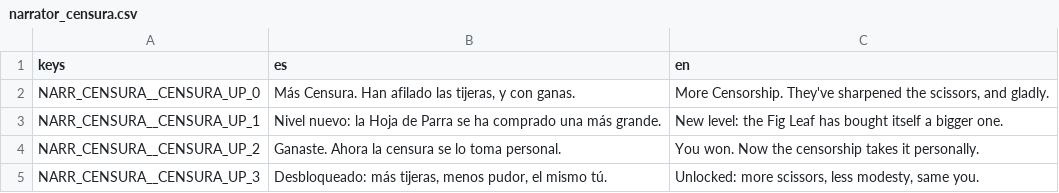
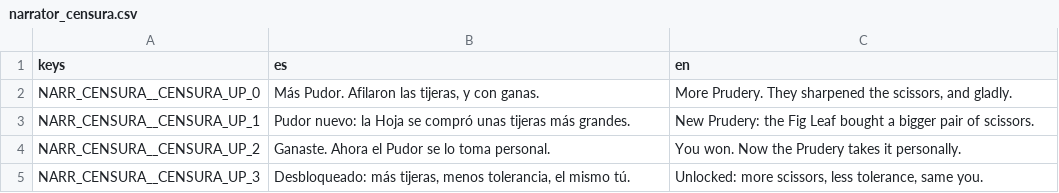
Before and after one commit to Vanne11/soul_knight, a CSV file: locale/narrator_censura.csv, drawn as a sheet.

```diff
--- a/locale/narrator_censura.csv
+++ b/locale/narrator_censura.csv
@@ -1,5 +1,5 @@
 keys,es,en
-NARR_CENSURA__CENSURA_UP_0,"Más Censura. Han afilado las tijeras, y con ganas.","More Censorship. They've sharpened the scissors, and gladly."
-NARR_CENSURA__CENSURA_UP_1,Nivel nuevo: la Hoja de Parra se ha comprado una más grande.,New level: the Fig Leaf has bought itself a bigger one.
-NARR_CENSURA__CENSURA_UP_2,Ganaste. Ahora la censura se lo toma personal.,You won. Now the censorship takes it personally.
-NARR_CENSURA__CENSURA_UP_3,"Desbloqueado: más tijeras, menos pudor, el mismo tú.","Unlocked: more scissors, less modesty, same you."
+NARR_CENSURA__CENSURA_UP_0,"Más Pudor. Afilaron las tijeras, y con ganas.","More Prudery. They sharpened the scissors, and gladly."
+NARR_CENSURA__CENSURA_UP_1,Pudor nuevo: la Hoja se compró unas tijeras más grandes.,New Prudery: the Fig Leaf bought a bigger pair of scissors.
+NARR_CENSURA__CENSURA_UP_2,Ganaste. Ahora el Pudor se lo toma personal.,You won. Now the Prudery takes it personally.
+NARR_CENSURA__CENSURA_UP_3,"Desbloqueado: más tijeras, menos tolerancia, el mismo tú.","Unlocked: more scissors, less tolerance, same you."
```
Also changed, not shown: locale/narrator_etapas.csv, locale/narrator_jefes_alt.csv, 7 other files.
